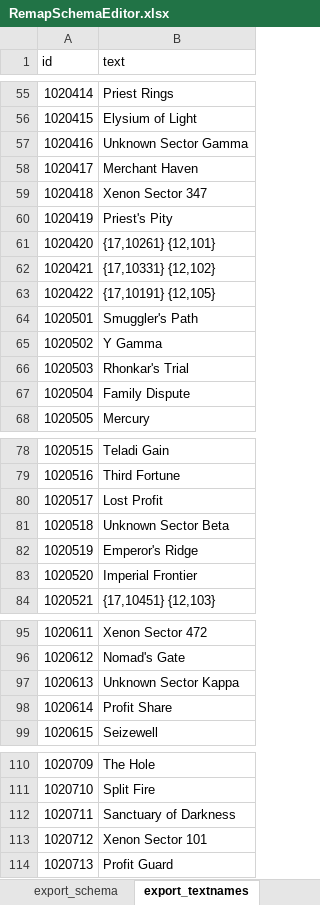
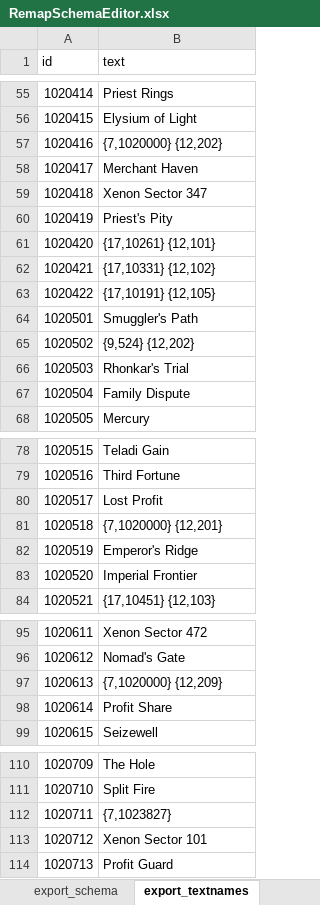
Before and after one commit to Solarahawk/mapsurgeon, an Excel workbook: input/RemapSchemaEditor.xlsx, sheet export_textnames, drawn as a sheet; only a part is shown, gaps mark what is left out; values as stored, in another font and other column widths than the file's, no borders; the diff covers the shown part only; the diff names each change by its address in the sheet, - before the commit and + after, or states it on an @@ line.

```diff
--- a/input/RemapSchemaEditor.xlsx (sheet export_textnames)
+++ b/input/RemapSchemaEditor.xlsx (sheet export_textnames)
-B57 (text): Unknown Sector Gamma
+B57 (text): {7,1020000} {12,202}
-B65 (text): Y Gamma
+B65 (text): {9,524} {12,202}
-B81 (text): Unknown Sector Beta
+B81 (text): {7,1020000} {12,201}
-B97 (text): Unknown Sector Kappa
+B97 (text): {7,1020000} {12,209}
-B112 (text): Sanctuary of Darkness
+B112 (text): {7,1023827}
```
Also changed, not shown: 30 edited cells elsewhere in this sheet, sheet Master, sheet export_textdescr, 6 other files.
